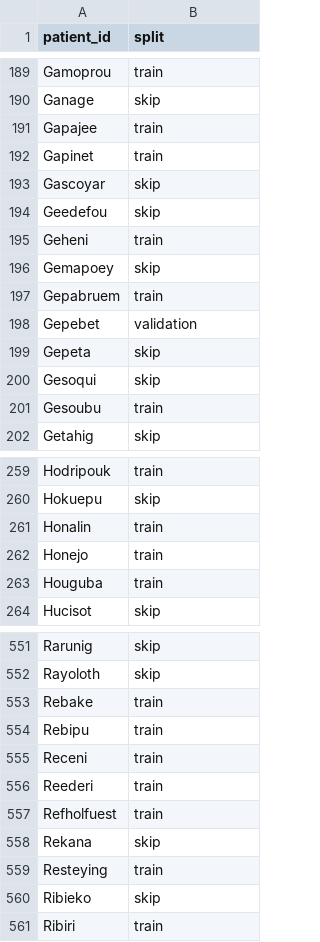
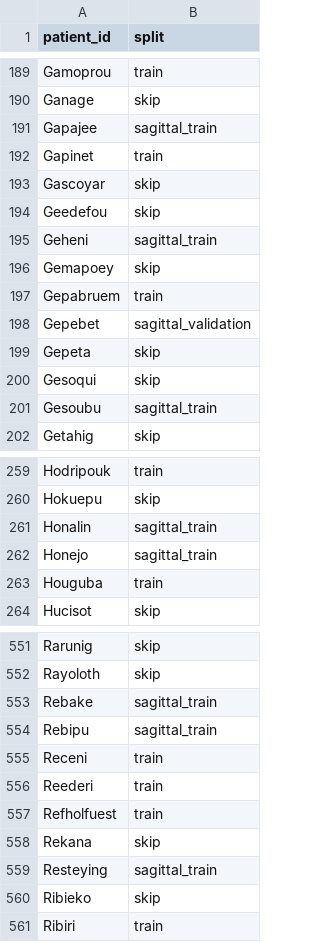
Before and after one commit to AiDALabUCSD/vascular-superenhancement-4d-flow, a CSV file: splits/splits_05-05-26.csv, drawn as a sheet; only a part is shown, gaps mark what is left out; the diff covers the shown part only.

```diff
--- a/splits/splits_05-05-26.csv
+++ b/splits/splits_05-05-26.csv
@@ -190,3 +190,3 @@ Gamoprou,train
 Ganage,skip
-Gapajee,train
+Gapajee,sagittal_train
 Gapinet,train
@@ -194,9 +194,9 @@ Gascoyar,skip
 Geedefou,skip
-Geheni,train
+Geheni,sagittal_train
 Gemapoey,skip
 Gepabruem,train
-Gepebet,validation
+Gepebet,sagittal_validation
 Gepeta,skip
 Gesoqui,skip
-Gesoubu,train
+Gesoubu,sagittal_train
 Getahig,skip
@@ -260,4 +260,4 @@ Hodripouk,train
 Hokuepu,skip
-Honalin,train
-Honejo,train
+Honalin,sagittal_train
+Honejo,sagittal_train
 Houguba,train
@@ -552,4 +552,4 @@ Rarunig,skip
 Rayoloth,skip
-Rebake,train
-Rebipu,train
+Rebake,sagittal_train
+Rebipu,sagittal_train
 Receni,train
@@ -558,3 +558,3 @@ Refholfuest,train
 Rekana,skip
-Resteying,train
+Resteying,sagittal_train
 Ribieko,skip
```
Also changed, not shown: 41 edited cells elsewhere in this file, 5 other files.
